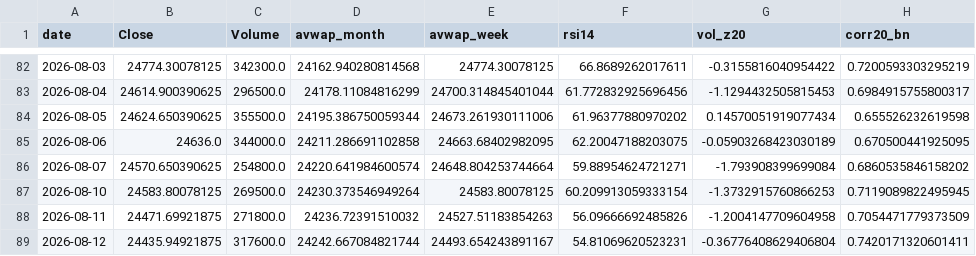
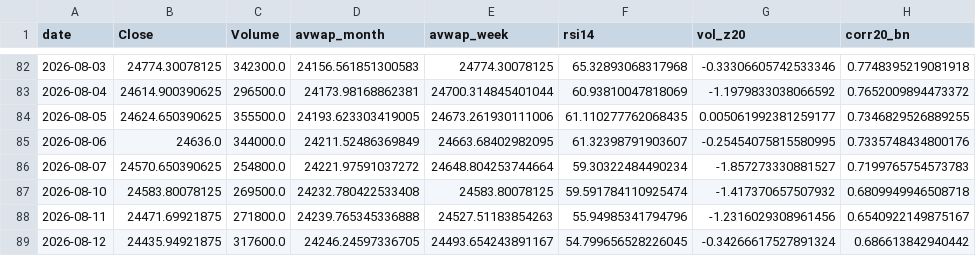
Before and after one commit to rushikesh4291/nifty-mood-mini, a CSV file: out/daily_dashboard.csv, drawn as a sheet; only a part is shown, gaps mark what is left out; the diff covers the shown part only; the diff names each change by its address in the sheet, - before the commit and + after, or states it on an @@ line.

```diff
--- a/out/daily_dashboard.csv
+++ b/out/daily_dashboard.csv
-D82 (avwap_month): 24162.940280814568
+D82 (avwap_month): 24156.561851300583
-F82 (rsi14): 66.8689262017611
+F82 (rsi14): 65.32893068317968
-G82 (vol_z20): -0.3155816040954422
+G82 (vol_z20): -0.33306605742533346
-H82 (corr20_bn): 0.7200593303295219
+H82 (corr20_bn): 0.7748395219081918
-D83 (avwap_month): 24178.11084816299
+D83 (avwap_month): 24173.98168862381
-F83 (rsi14): 61.772832925696456
+F83 (rsi14): 60.93810047818069
-G83 (vol_z20): -1.1294432505815453
+G83 (vol_z20): -1.1979833038066592
-H83 (corr20_bn): 0.6984915755800317
+H83 (corr20_bn): 0.7652009894473372
-D84 (avwap_month): 24195.386750059344
+D84 (avwap_month): 24193.623303419005
-F84 (rsi14): 61.96377880970202
+F84 (rsi14): 61.110277762068435
-G84 (vol_z20): 0.14570051919077434
+G84 (vol_z20): 0.005061992381259177
-H84 (corr20_bn): 0.655526232619598
+H84 (corr20_bn): 0.7346829526889255
-D85 (avwap_month): 24211.286691102858
+D85 (avwap_month): 24211.52486369849
-F85 (rsi14): 62.20047188203075
+F85 (rsi14): 61.32398791903607
-G85 (vol_z20): -0.05903268423030189
+G85 (vol_z20): -0.25454075815580995
-H85 (corr20_bn): 0.670500441925095
+H85 (corr20_bn): 0.7335748434800176
-D86 (avwap_month): 24220.641984600574
+D86 (avwap_month): 24221.97591037272
-F86 (rsi14): 59.88954624721271
+F86 (rsi14): 59.30322484490234
-G86 (vol_z20): -1.793908399699084
+G86 (vol_z20): -1.857273330881527
-H86 (corr20_bn): 0.6860535846158202
+H86 (corr20_bn): 0.7199765754573783
-D87 (avwap_month): 24230.373546949264
+D87 (avwap_month): 24232.780422533408
-F87 (rsi14): 60.209913059333154
+F87 (rsi14): 59.591784110925474
-G87 (vol_z20): -1.3732915760866253
+G87 (vol_z20): -1.417370657507932
-H87 (corr20_bn): 0.7119089822495945
+H87 (corr20_bn): 0.6809949946508718
-D88 (avwap_month): 24236.72391510032
+D88 (avwap_month): 24239.765345336888
-F88 (rsi14): 56.09666692485826
+F88 (rsi14): 55.94985341794796
-G88 (vol_z20): -1.2004147709604958
+G88 (vol_z20): -1.2316029308961456
-H88 (corr20_bn): 0.7054471779373509
+H88 (corr20_bn): 0.6540922149875167
-D89 (avwap_month): 24242.667084821744
+D89 (avwap_month): 24246.24597336705
-F89 (rsi14): 54.81069620523231
+F89 (rsi14): 54.799656528226045
-G89 (vol_z20): -0.36776408629406804
+G89 (vol_z20): -0.34266617527891324
-H89 (corr20_bn): 0.7420171320601411
+H89 (corr20_bn): 0.686613842940442
```
Also changed, not shown: 6 added rows, 6 removed rows and 42 edited cells elsewhere in this file.
